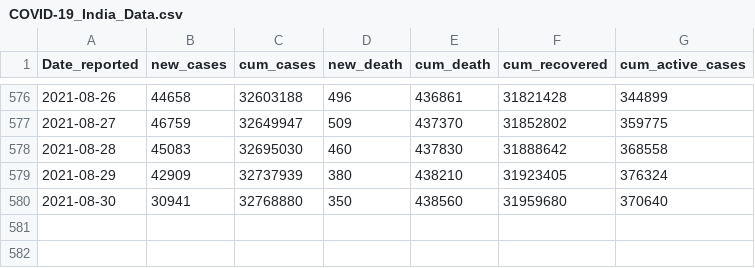
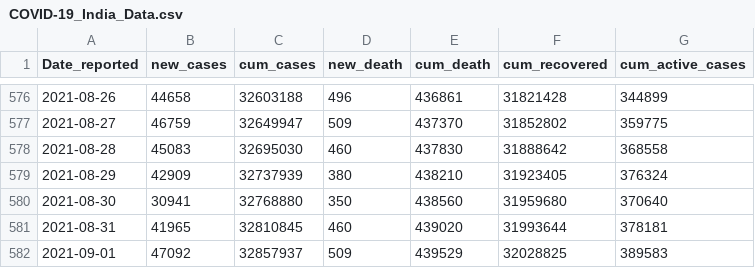
Before and after one commit to ahmadjami/Forecasting-of-COVID-19-in-India, a CSV file: COVID-19_India_Data.csv, drawn as a sheet; only a part is shown, gaps mark what is left out.

Commit message:
Update COVID-19_India_Data.csv

```diff
--- a/COVID-19_India_Data.csv
+++ b/COVID-19_India_Data.csv
@@ -580 +580,3 @@ Date_reported,new_cases,cum_cases,new_death,cum_death,cum_recovered,cum_active_c
 2021-08-30,30941,32768880,350,438560,31959680,370640
+2021-08-31,41965,32810845,460,439020,31993644,378181
+2021-09-01,47092,32857937,509,439529,32028825,389583
```
